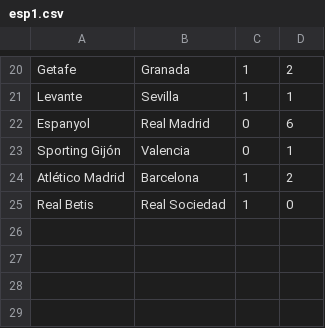
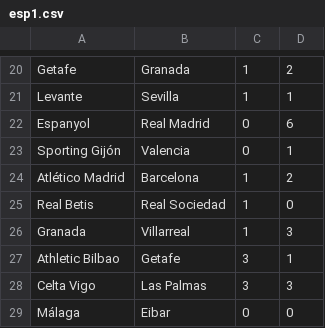
Before and after one commit to ronfe/footshow, a CSV file: 1516results/esp1.csv, drawn as a sheet; only a part is shown, gaps mark what is left out.

```diff
--- a/1516results/esp1.csv
+++ b/1516results/esp1.csv
@@ -25 +25,5 @@ Atlético Madrid,Barcelona,1,2
 Real Betis,Real Sociedad,1,0
+Granada,Villarreal,1,3
+Athletic Bilbao,Getafe,3,1
+Celta Vigo,Las Palmas,3,3
+Málaga,Eibar,0,0
```
Also changed, not shown: 1516results/esp2.csv, 1516results/ger2.csv, 18 other files.
